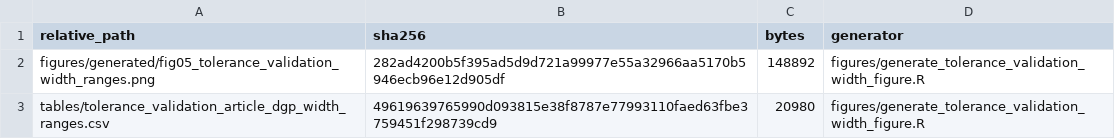
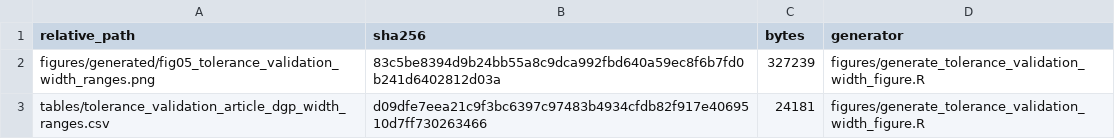
Before and after one commit to AntonioAPDL/RQR-GIBBS, a CSV file: figures/generated/tolerance_validation_width_figure_manifest.csv, drawn as a sheet.

```diff
--- a/figures/generated/tolerance_validation_width_figure_manifest.csv
+++ b/figures/generated/tolerance_validation_width_figure_manifest.csv
@@ -1,3 +1,3 @@
 "relative_path","sha256","bytes","generator"
-"figures/generated/fig05_tolerance_validation_width_ranges.png","282ad4200b5f395ad5d9d721a99977e55a32966aa5170b5946ecb96e12d905df",148892,"figures/generate_tolerance_validation_width_figure.R"
-"tables/tolerance_validation_article_dgp_width_ranges.csv","49619639765990d093815e38f8787e77993110faed63fbe3759451f298739cd9",20980,"figures/generate_tolerance_validation_width_figure.R"
+"figures/generated/fig05_tolerance_validation_width_ranges.png","83c5be8394d9b24bb55a8c9dca992fbd640a59ec8f6b7fd0b241d6402812d03a",327239,"figures/generate_tolerance_validation_width_figure.R"
+"tables/tolerance_validation_article_dgp_width_ranges.csv","d09dfe7eea21c9f3bc6397c97483b4934cfdb82f917e4069510d7ff730263466",24181,"figures/generate_tolerance_validation_width_figure.R"
```
Also changed, not shown: tables/tolerance_validation_article_dgp_width_ranges.csv, tables/tolerance_validation_article_scenario_details.csv, 13 other files.
